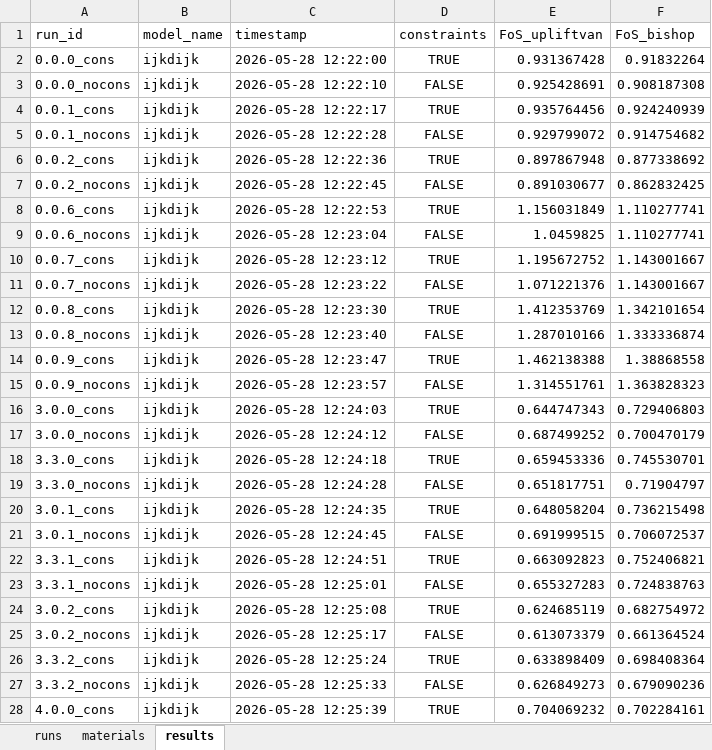
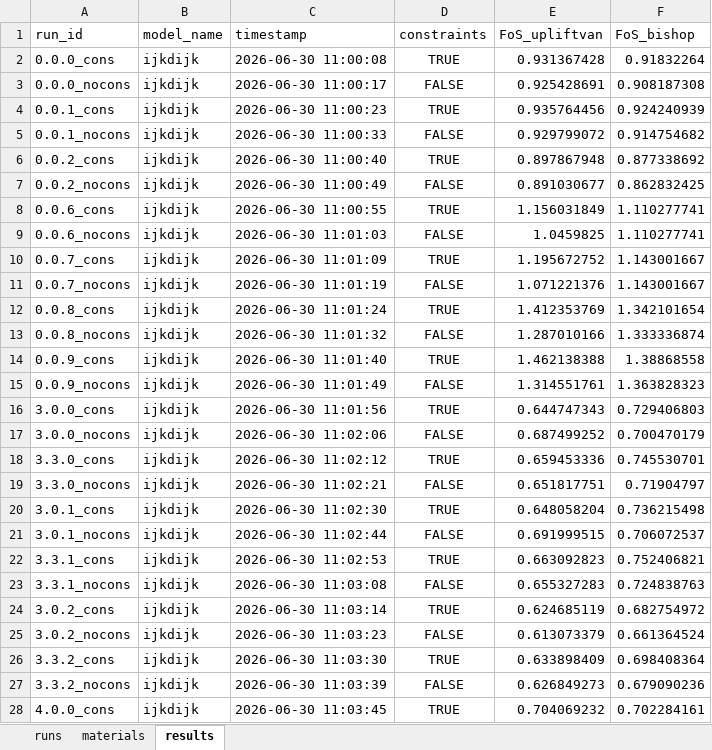
Before and after one commit to RESETDeltares/y5-2e_backanalysis, an Excel workbook: baseline_models/ijkdijk_runs.xlsx, sheet results, drawn as a sheet; only a part is shown; values as stored, in another font and other column widths than the file's, no borders; the diff covers the shown part only; the diff names each change by its address in the sheet, - before the commit and + after, or states it on an @@ line.

```diff
--- a/baseline_models/ijkdijk_runs.xlsx (sheet results)
+++ b/baseline_models/ijkdijk_runs.xlsx (sheet results)
-C2 (timestamp): 2026-05-28 12:22:00
+C2 (timestamp): 2026-06-30 11:00:08
-C3 (timestamp): 2026-05-28 12:22:10
+C3 (timestamp): 2026-06-30 11:00:17
-C4 (timestamp): 2026-05-28 12:22:17
+C4 (timestamp): 2026-06-30 11:00:23
-C5 (timestamp): 2026-05-28 12:22:28
+C5 (timestamp): 2026-06-30 11:00:33
-C6 (timestamp): 2026-05-28 12:22:36
+C6 (timestamp): 2026-06-30 11:00:40
-C7 (timestamp): 2026-05-28 12:22:45
+C7 (timestamp): 2026-06-30 11:00:49
-C8 (timestamp): 2026-05-28 12:22:53
+C8 (timestamp): 2026-06-30 11:00:55
-C9 (timestamp): 2026-05-28 12:23:04
+C9 (timestamp): 2026-06-30 11:01:03
-C10 (timestamp): 2026-05-28 12:23:12
+C10 (timestamp): 2026-06-30 11:01:09
-C11 (timestamp): 2026-05-28 12:23:22
+C11 (timestamp): 2026-06-30 11:01:19
-C12 (timestamp): 2026-05-28 12:23:30
+C12 (timestamp): 2026-06-30 11:01:24
-C13 (timestamp): 2026-05-28 12:23:40
+C13 (timestamp): 2026-06-30 11:01:32
-C14 (timestamp): 2026-05-28 12:23:47
+C14 (timestamp): 2026-06-30 11:01:40
-C15 (timestamp): 2026-05-28 12:23:57
+C15 (timestamp): 2026-06-30 11:01:49
-C16 (timestamp): 2026-05-28 12:24:03
+C16 (timestamp): 2026-06-30 11:01:56
-C17 (timestamp): 2026-05-28 12:24:12
+C17 (timestamp): 2026-06-30 11:02:06
-C18 (timestamp): 2026-05-28 12:24:18
+C18 (timestamp): 2026-06-30 11:02:12
-C19 (timestamp): 2026-05-28 12:24:28
+C19 (timestamp): 2026-06-30 11:02:21
-C20 (timestamp): 2026-05-28 12:24:35
+C20 (timestamp): 2026-06-30 11:02:30
-C21 (timestamp): 2026-05-28 12:24:45
+C21 (timestamp): 2026-06-30 11:02:44
-C22 (timestamp): 2026-05-28 12:24:51
+C22 (timestamp): 2026-06-30 11:02:53
-C23 (timestamp): 2026-05-28 12:25:01
+C23 (timestamp): 2026-06-30 11:03:08
-C24 (timestamp): 2026-05-28 12:25:08
+C24 (timestamp): 2026-06-30 11:03:14
-C25 (timestamp): 2026-05-28 12:25:17
+C25 (timestamp): 2026-06-30 11:03:23
-C26 (timestamp): 2026-05-28 12:25:24
+C26 (timestamp): 2026-06-30 11:03:30
-C27 (timestamp): 2026-05-28 12:25:33
+C27 (timestamp): 2026-06-30 11:03:39
-C28 (timestamp): 2026-05-28 12:25:39
+C28 (timestamp): 2026-06-30 11:03:45
```
Also changed, not shown: 56 added rows and 111 edited cells elsewhere in this sheet, sheet materials, sheet runs, baseline_models/bergambacht_v2_runs.xlsx, baseline_models/eemdijk_runs.xlsx, 3 other files.
